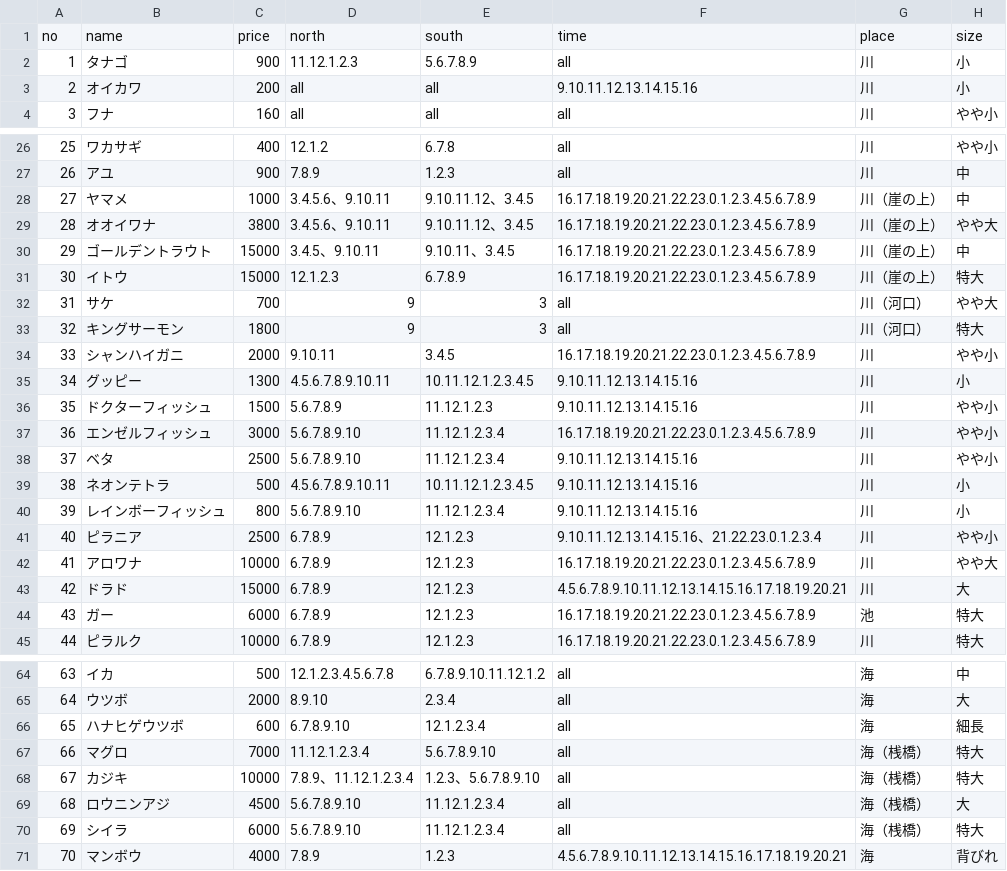
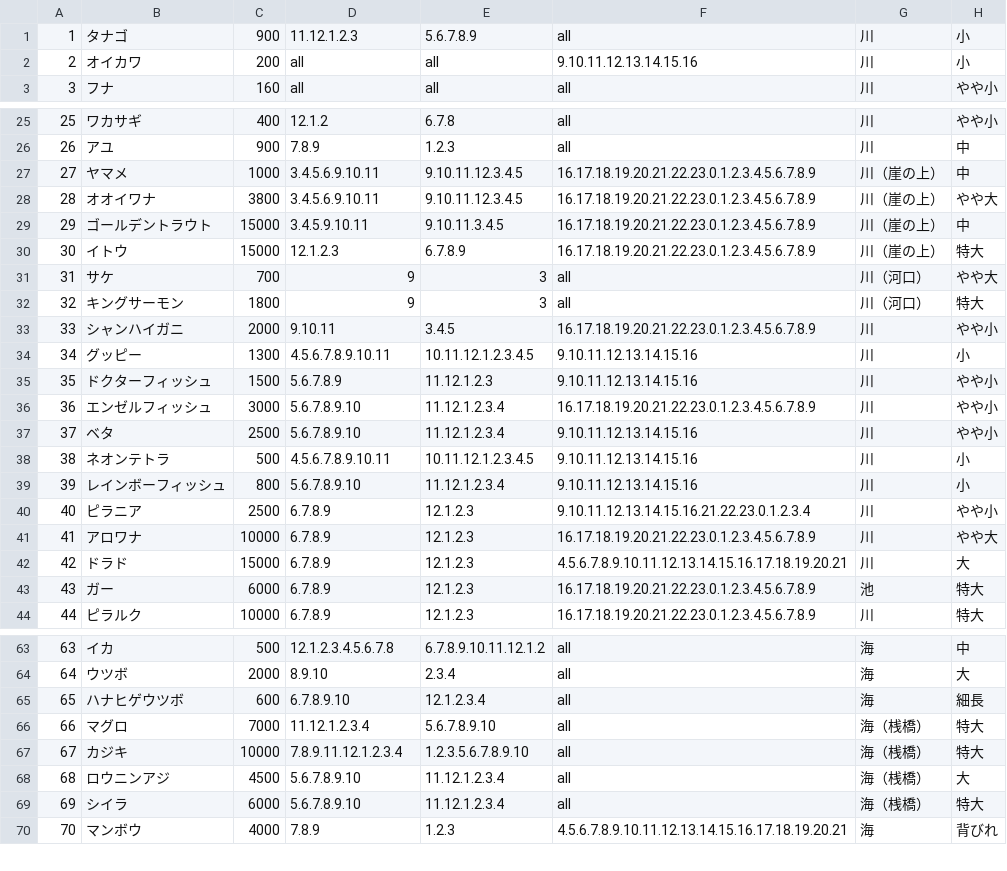
Before and after one commit to Kackie/vue_csvReader, a CSV file: fish.csv, drawn as a sheet; only a part is shown, gaps mark what is left out.

```diff
--- a/fish.csv
+++ b/fish.csv
@@ -1,2 +1 @@
-no,name,price,north,south,time,place,size
 1,タナゴ,900,11.12.1.2.3,5.6.7.8.9,all,川,小
@@ -27,5 +26,5 @@ no,name,price,north,south,time,place,size
 26,アユ,900,7.8.9,1.2.3,all,川,中
-27,ヤマメ,1000,3.4.5.6、9.10.11,9.10.11.12、3.4.5,16.17.18.19.20.21.22.23.0.1.2.3.4.5.6.7.8.9,川（崖の上）,中
-28,オオイワナ,3800,3.4.5.6、9.10.11,9.10.11.12、3.4.5,16.17.18.19.20.21.22.23.0.1.2.3.4.5.6.7.8.9,川（崖の上）,やや大
-29,ゴールデントラウト,15000,3.4.5、9.10.11,9.10.11、3.4.5,16.17.18.19.20.21.22.23.0.1.2.3.4.5.6.7.8.9,川（崖の上）,中
+27,ヤマメ,1000,3.4.5.6.9.10.11,9.10.11.12.3.4.5,16.17.18.19.20.21.22.23.0.1.2.3.4.5.6.7.8.9,川（崖の上）,中
+28,オオイワナ,3800,3.4.5.6.9.10.11,9.10.11.12.3.4.5,16.17.18.19.20.21.22.23.0.1.2.3.4.5.6.7.8.9,川（崖の上）,やや大
+29,ゴールデントラウト,15000,3.4.5.9.10.11,9.10.11.3.4.5,16.17.18.19.20.21.22.23.0.1.2.3.4.5.6.7.8.9,川（崖の上）,中
 30,イトウ,15000,12.1.2.3,6.7.8.9,16.17.18.19.20.21.22.23.0.1.2.3.4.5.6.7.8.9,川（崖の上）,特大
@@ -40,3 +39,3 @@ no,name,price,north,south,time,place,size
 39,レインボーフィッシュ,800,5.6.7.8.9.10,11.12.1.2.3.4,9.10.11.12.13.14.15.16,川,小
-40,ピラニア,2500,6.7.8.9,12.1.2.3,9.10.11.12.13.14.15.16、21.22.23.0.1.2.3.4,川,やや小
+40,ピラニア,2500,6.7.8.9,12.1.2.3,9.10.11.12.13.14.15.16.21.22.23.0.1.2.3.4,川,やや小
 41,アロワナ,10000,6.7.8.9,12.1.2.3,16.17.18.19.20.21.22.23.0.1.2.3.4.5.6.7.8.9,川,やや大
@@ -67,3 +66,3 @@ no,name,price,north,south,time,place,size
 66,マグロ,7000,11.12.1.2.3.4,5.6.7.8.9.10,all,海（桟橋）,特大
-67,カジキ,10000,7.8.9、11.12.1.2.3.4,1.2.3、5.6.7.8.9.10,all,海（桟橋）,特大
+67,カジキ,10000,7.8.9.11.12.1.2.3.4,1.2.3.5.6.7.8.9.10,all,海（桟橋）,特大
 68,ロウニンアジ,4500,5.6.7.8.9.10,11.12.1.2.3.4,all,海（桟橋）,大
```
Also changed, not shown: insect.csv, 1 other file.
